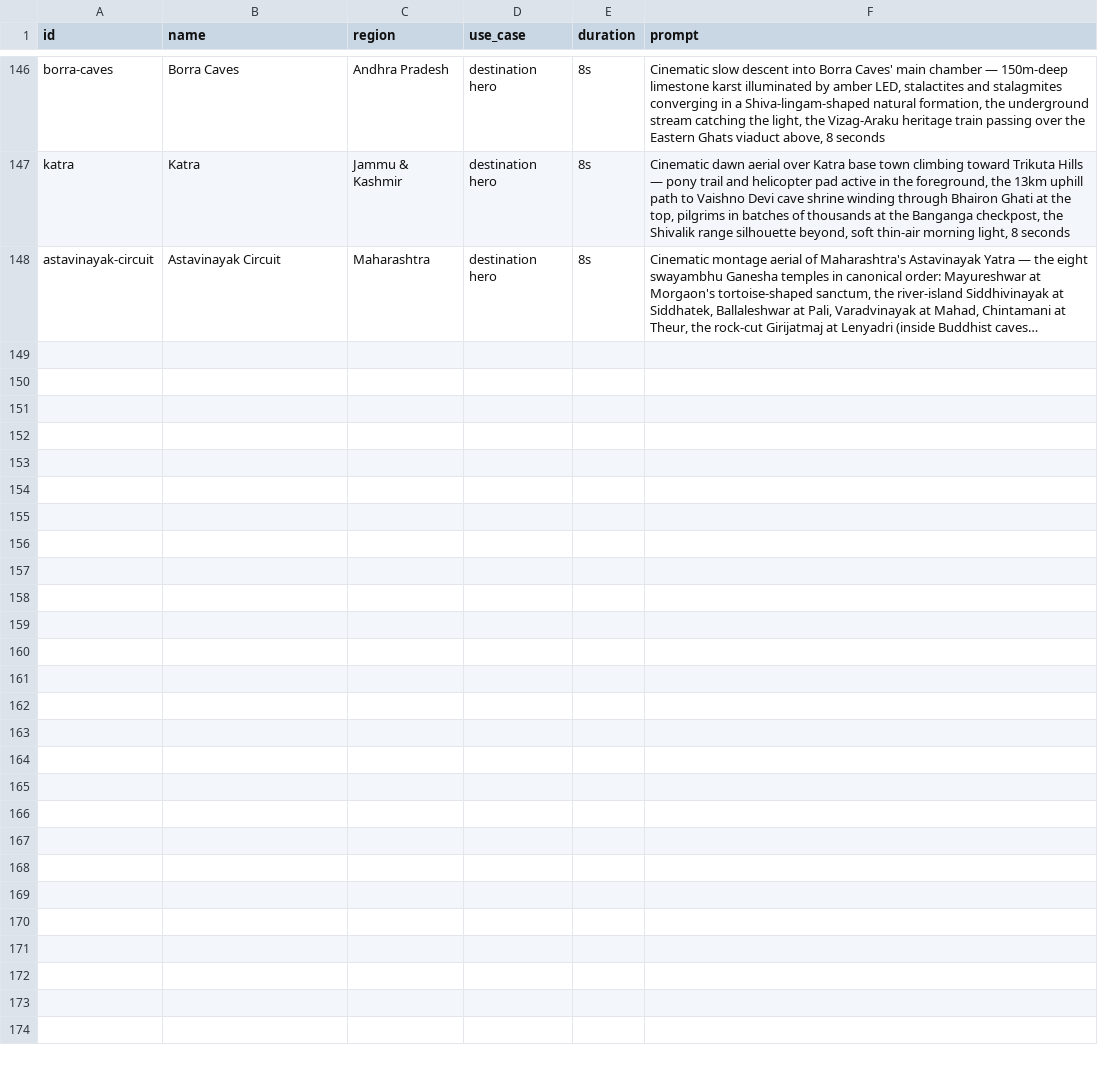
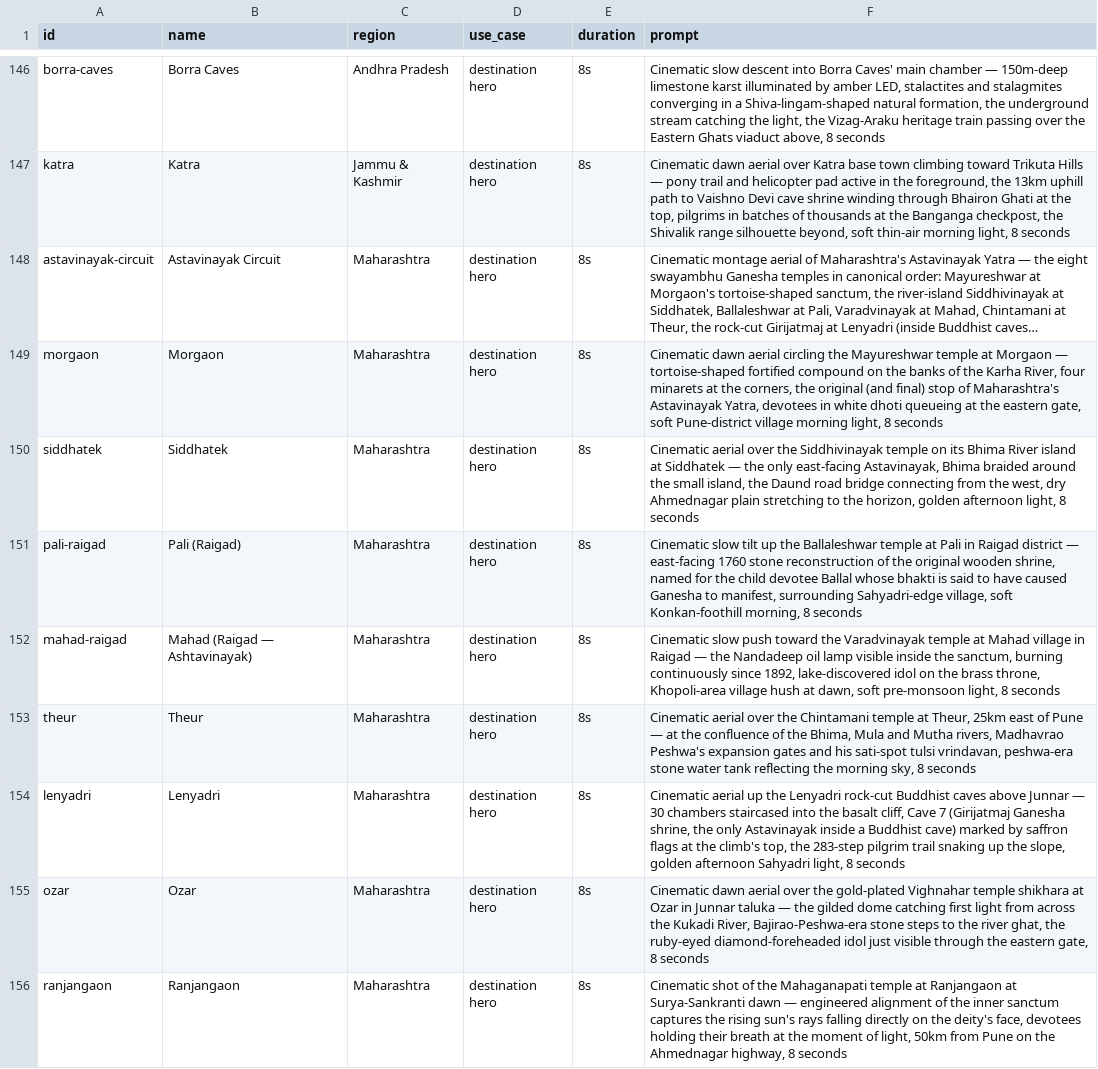
Before and after one commit to tanejaashish5-collab/india-travel-planner, a CSV file: video-prompts.csv, drawn as a sheet; only a part is shown, gaps mark what is left out; long unchanged cells end in …; the diff names each change by its address in the sheet, - before the commit and + after, or states it on an @@ line.

```diff
--- a/video-prompts.csv
+++ b/video-prompts.csv
+row 149: morgaon | Morgaon | Maharashtra | destination hero | 8s | Cinematic dawn aerial circling the Mayureshwar temple at Morgaon — tortoise-shaped fortified compound on the banks of the Karha River, four minarets at the corners, the original (and final) stop of Maharashtra's Astavinayak Yatra, devotees in white dhoti queueing at the eastern gate, soft Pune-district village morning light, 8 seconds
+row 150: siddhatek | Siddhatek | Maharashtra | destination hero | 8s | Cinematic aerial over the Siddhivinayak temple on its Bhima River island at Siddhatek — the only east-facing Astavinayak, Bhima braided around the small island, the Daund road bridge connecting from the west, dry Ahmednagar plain stretching to the horizon, golden afternoon light, 8 seconds
+row 151: pali-raigad | Pali (Raigad) | Maharashtra | destination hero | 8s | Cinematic slow tilt up the Ballaleshwar temple at Pali in Raigad district — east-facing 1760 stone reconstruction of the original wooden shrine, named for the child devotee Ballal whose bhakti is said to have caused Ganesha to manifest, surrounding Sahyadri-edge village, soft Konkan-foothill morning, 8 seconds
+row 152: mahad-raigad | Mahad (Raigad — Ashtavinayak) | Maharashtra | destination hero | 8s | Cinematic slow push toward the Varadvinayak temple at Mahad village in Raigad — the Nandadeep oil lamp visible inside the sanctum, burning continuously since 1892, lake-discovered idol on the brass throne, Khopoli-area village hush at dawn, soft pre-monsoon light, 8 seconds
+row 153: theur | Theur | Maharashtra | destination hero | 8s | Cinematic aerial over the Chintamani temple at Theur, 25km east of Pune — at the confluence of the Bhima, Mula and Mutha rivers, Madhavrao Peshwa's expansion gates and his sati-spot tulsi vrindavan, peshwa-era stone water tank reflecting the morning sky, 8 seconds
+row 154: lenyadri | Lenyadri | Maharashtra | destination hero | 8s | Cinematic aerial up the Lenyadri rock-cut Buddhist caves above Junnar — 30 chambers staircased into the basalt cliff, Cave 7 (Girijatmaj Ganesha shrine, the only Astavinayak inside a Buddhist cave) marked by saffron flags at the climb's top, the 283-step pilgrim trail snaking up the slope, golden afternoon Sahyadri light, 8 seconds
+row 155: ozar | Ozar | Maharashtra | destination hero | 8s | Cinematic dawn aerial over the gold-plated Vighnahar temple shikhara at Ozar in Junnar taluka — the gilded dome catching first light from across the Kukadi River, Bajirao-Peshwa-era stone steps to the river ghat, the ruby-eyed diamond-foreheaded idol just visible through the eastern gate, 8 seconds
+row 156: ranjangaon | Ranjangaon | Maharashtra | destination hero | 8s | Cinematic shot of the Mahaganapati temple at Ranjangaon at Surya-Sankranti dawn — engineered alignment of the inner sanctum captures the rising sun's rays falling directly on the deity's face, devotees holding their breath at the moment of light, 50km from Pune on the Ahmednagar highway, 8 seconds
```
Also changed, not shown: 3 other files.
